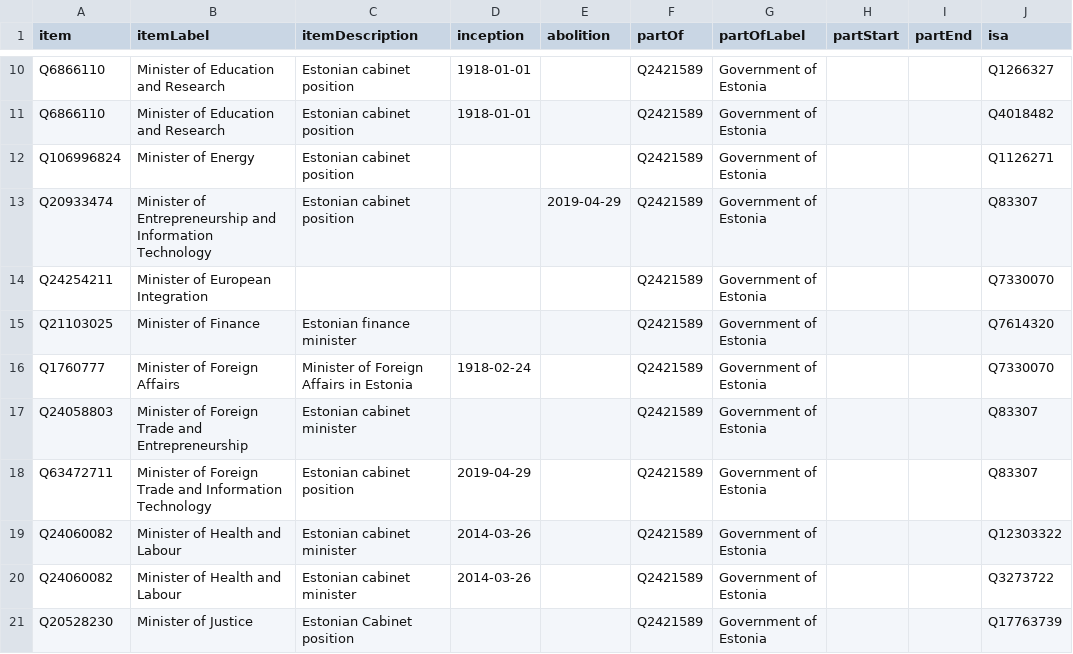
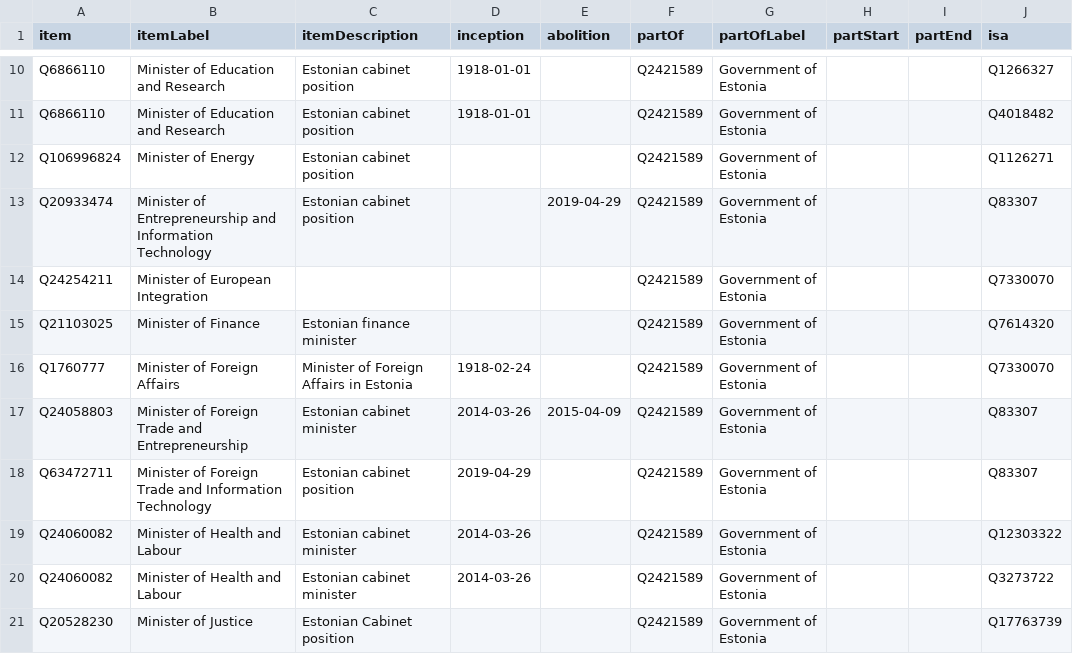
Before and after one commit to every-politician-scrapers/estonia, a CSV file: wikidata/results/minister-positions.csv, drawn as a sheet; only a part is shown, gaps mark what is left out; the diff names each change by its address in the sheet, - before the commit and + after, or states it on an @@ line.

```diff
--- a/wikidata/results/minister-positions.csv
+++ b/wikidata/results/minister-positions.csv
-D17 (inception): (empty)
+D17 (inception): 2014-03-26
-E17 (abolition): (empty)
+E17 (abolition): 2015-04-09
```
Also changed, not shown: wikidata/results/all-ministers.csv.
